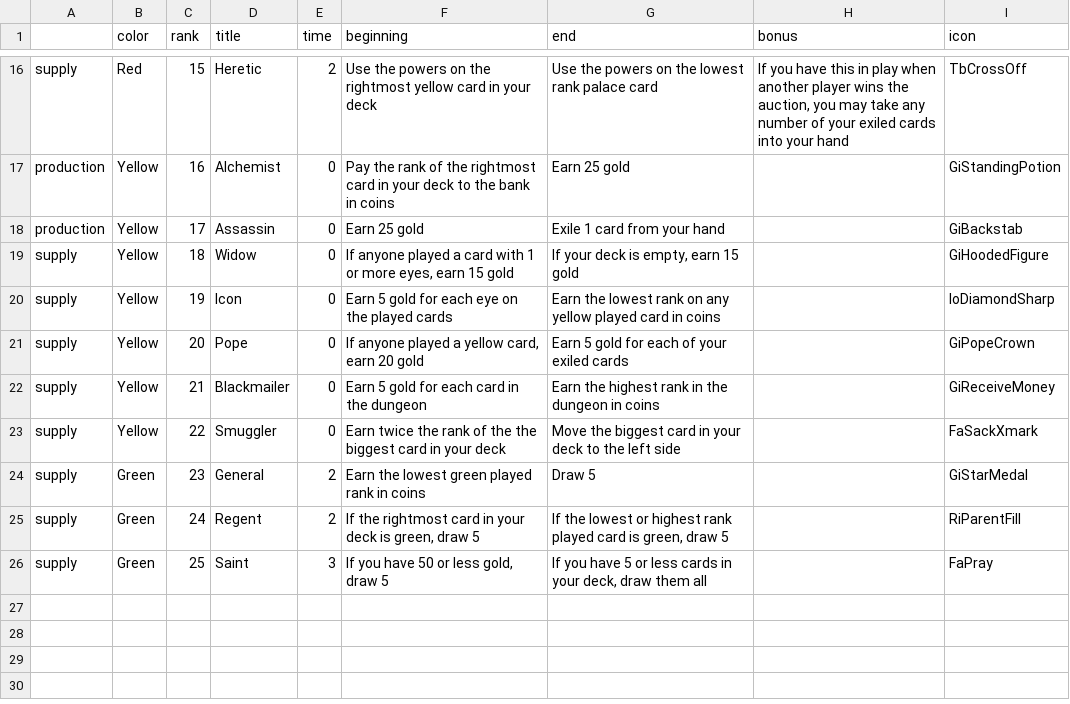
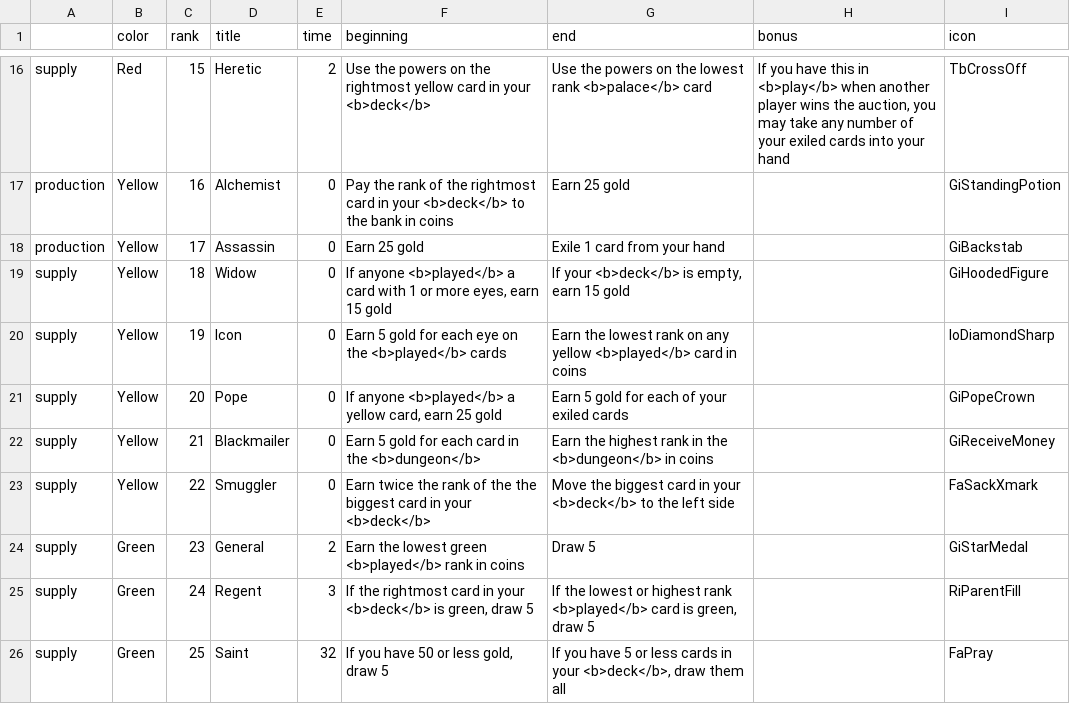
Before and after one commit to danielgstephenson/svgcards, a CSV file: cards.csv, drawn as a sheet; only a part is shown, gaps mark what is left out; the diff covers the shown part only; the diff names each change by its address in the sheet, - before the commit and + after, or states it on an @@ line.

```diff
--- a/cards.csv
+++ b/cards.csv
-F16 (beginning): …in your deck
+F16 (beginning): …in your <b>deck</b>
-G16 (end): …lowest rank palace card
+G16 (end): …lowest rank <b>palace</b> card
-H16 (bonus): …this in play when another…
+H16 (bonus): …this in <b>play</b> when another…
-F17 (beginning): …in your deck to the…
+F17 (beginning): …in your <b>deck</b> to the…
-F19 (beginning): If anyone played a card…
+F19 (beginning): If anyone <b>played</b> a card…
-G19 (end): If your deck is empty, earn 15 gold
+G19 (end): If your <b>deck</b> is empty, earn 15 gold
-F20 (beginning): …on the played cards
+F20 (beginning): …on the <b>played</b> cards
-G20 (end): …any yellow played card in…
+G20 (end): …any yellow <b>played</b> card in…
-F21 (beginning): If anyone played a yellow card, earn 20 gold
+F21 (beginning): If anyone <b>played</b> a yellow card, earn 25 gold
-F22 (beginning): Earn 5 gold for each card in the dungeon
+F22 (beginning): Earn 5 gold for each card in the <b>dungeon</b>
-G22 (end): …in the dungeon in coins
+G22 (end): …in the <b>dungeon</b> in coins
-F23 (beginning): …in your deck
+F23 (beginning): …in your <b>deck</b>
-G23 (end): …in your deck to the…
+G23 (end): …in your <b>deck</b> to the…
-F24 (beginning): …lowest green played rank in…
+F24 (beginning): …lowest green <b>played</b> rank in…
-E25 (time): 2
+E25 (time): 3
-F25 (beginning): …in your deck is green,…
+F25 (beginning): …in your <b>deck</b> is green,…
-G25 (end): …highest rank played card is…
+G25 (end): …highest rank <b>played</b> card is…
-E26 (time): 3
+E26 (time): 32
-G26 (end): …in your deck, draw them…
+G26 (end): …in your <b>deck</b>, draw them…
```
Also changed, not shown: 31 edited cells elsewhere in this file, 6 other files.
